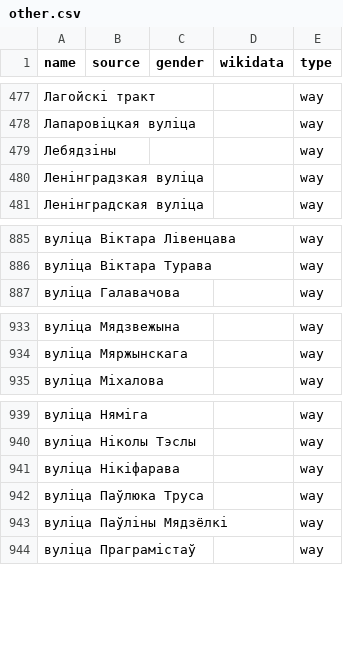
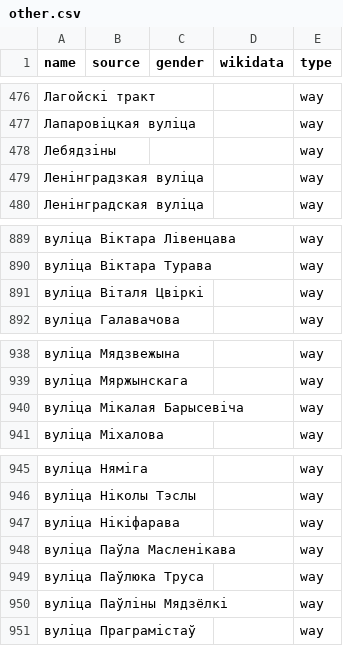
Before and after one commit to EqualStreetNames/equalstreetnames-minsk, a CSV file: data/other.csv, drawn as a sheet; only a part is shown, gaps mark what is left out; the diff covers the shown part only.

```diff
--- a/data/other.csv
+++ b/data/other.csv
@@ -478,3 +477,3 @@ name,source,gender,wikidata,type
 "Лапаровіцкая вуліца",,,,way
-Лебядзiны,,,,way
+Лебядзіны,,,,way
 "Ленінградзкая вуліца",,,,way
@@ -886,2 +890,3 @@ name,source,gender,wikidata,type
 "вуліца Віктара Турава",,,,way
+"вуліца Віталя Цвіркі",,,,way
 "вуліца Галавачова",,,,way
@@ -934,2 +939,3 @@ name,source,gender,wikidata,type
 "вуліца Мяржынскага",,,,way
+"вуліца Мікалая Барысевіча",,,,way
 "вуліца Міхалова",,,,way
@@ -941,2 +947,3 @@ name,source,gender,wikidata,type
 "вуліца Нікіфарава",,,,way
+"вуліца Паўла Масленікава",,,,way
 "вуліца Паўлюка Труса",,,,way
```
Also changed, not shown: 6 added rows and 2 removed rows elsewhere in this file, 3 other files.
